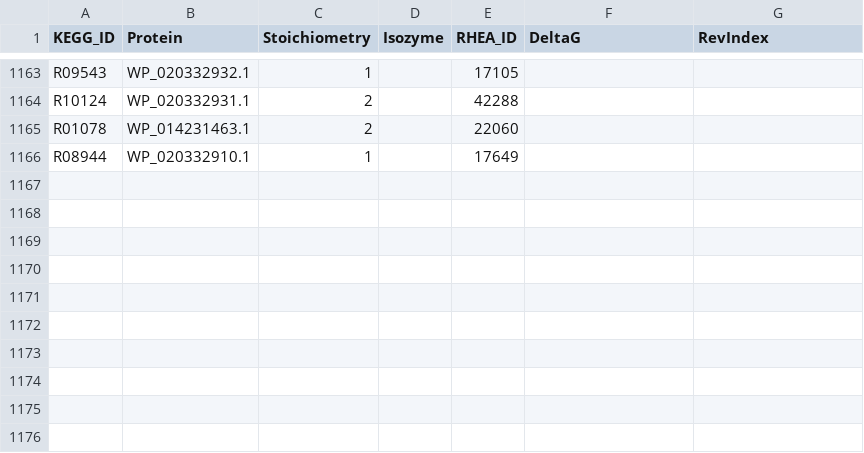
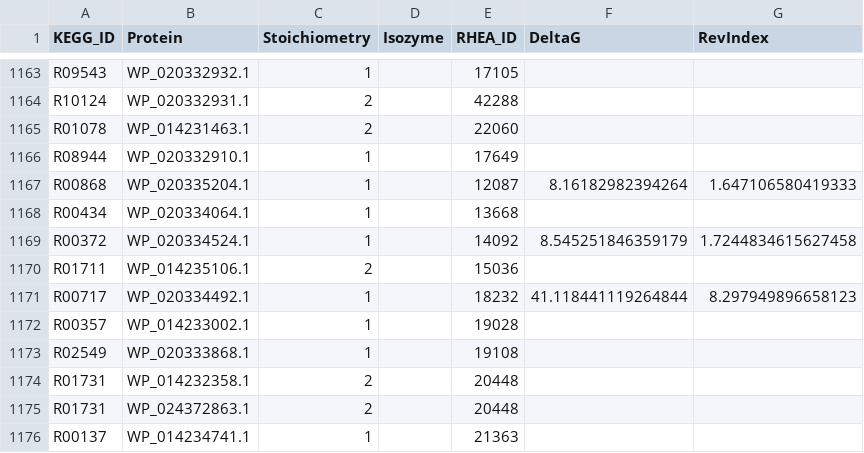
Before and after one commit to stelmo/VibrioNatriegens, a CSV file: data/model/metabolic_reactions.csv, drawn as a sheet; only a part is shown, gaps mark what is left out.

Commit message:
model working

```diff
--- a/data/model/metabolic_reactions.csv
+++ b/data/model/metabolic_reactions.csv
@@ -1166 +1166,11 @@ R01078,WP_014231463.1,2,,22060,,
 R08944,WP_020332910.1,1,,17649,,
+R00868,WP_020335204.1,1,,12087,8.16182982394264,1.647106580419333
+R00434,WP_020334064.1,1,,13668,,
+R00372,WP_020334524.1,1,,14092,8.545251846359179,1.7244834615627458
+R01711,WP_014235106.1,2,,15036,,
+R00717,WP_020334492.1,1,,18232,41.118441119264844,8.297949896658123
+R00357,WP_014233002.1,1,,19028,,
+R02549,WP_020333868.1,1,,19108,,
+R01731,WP_014232358.1,2,,20448,,
+R01731,WP_024372863.1,2,,20448,,
+R00137,WP_014234741.1,1,,21363,,
```
